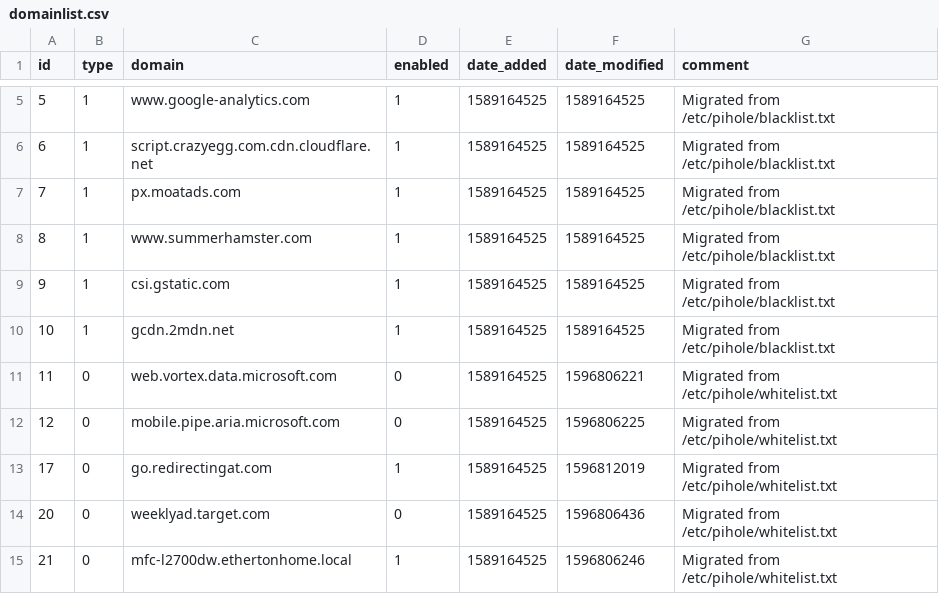
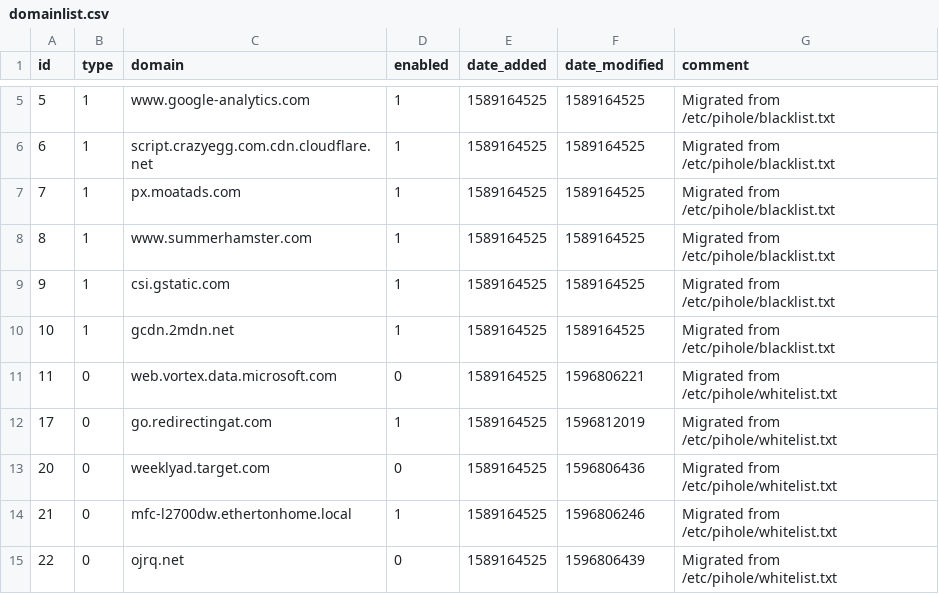
Before and after one commit to troyetherton/my-pihole-lists, a CSV file: domainlist.csv, drawn as a sheet; only a part is shown, gaps mark what is left out; the shorter side is filled out with more unchanged rows.

Commit message:
Updated February 20, 2021  5:00PM

```diff
--- a/domainlist.csv
+++ b/domainlist.csv
@@ -11,3 +11,2 @@ id,type,domain,enabled,date_added,date_modified,comment
 11,0,web.vortex.data.microsoft.com,0,1589164525,1596806221,"Migrated from /etc/pihole/whitelist.txt"
-12,0,mobile.pipe.aria.microsoft.com,0,1589164525,1596806225,"Migrated from /etc/pihole/whitelist.txt"
 17,0,go.redirectingat.com,1,1589164525,1596812019,"Migrated from /etc/pihole/whitelist.txt"
```
